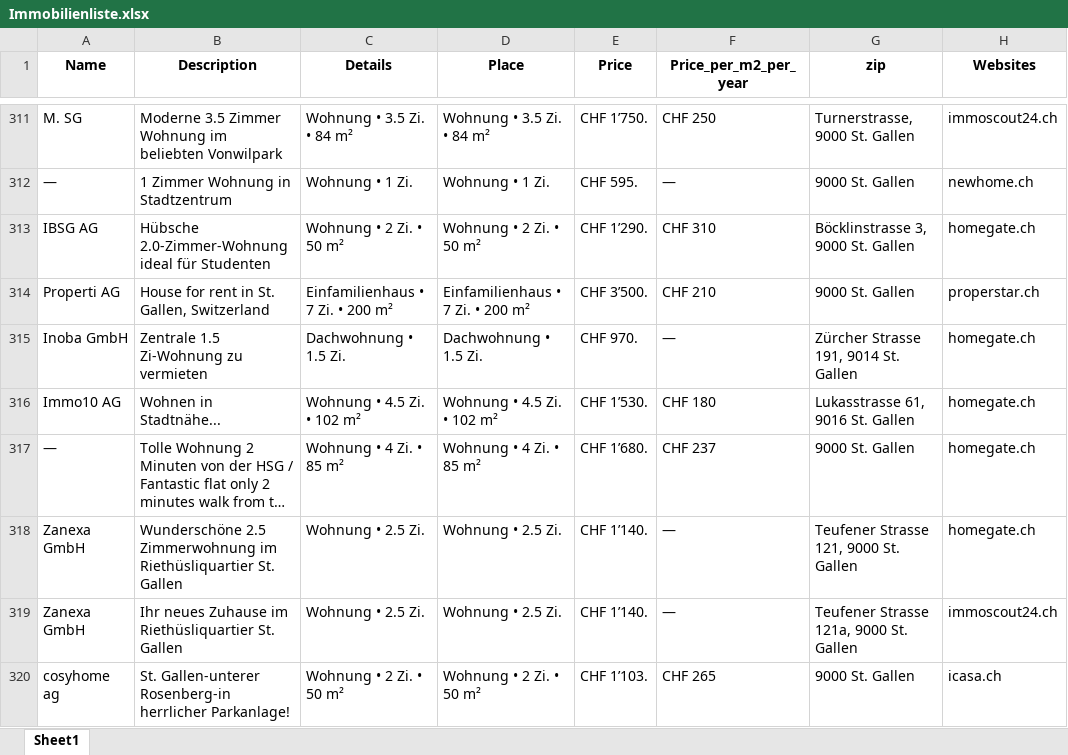
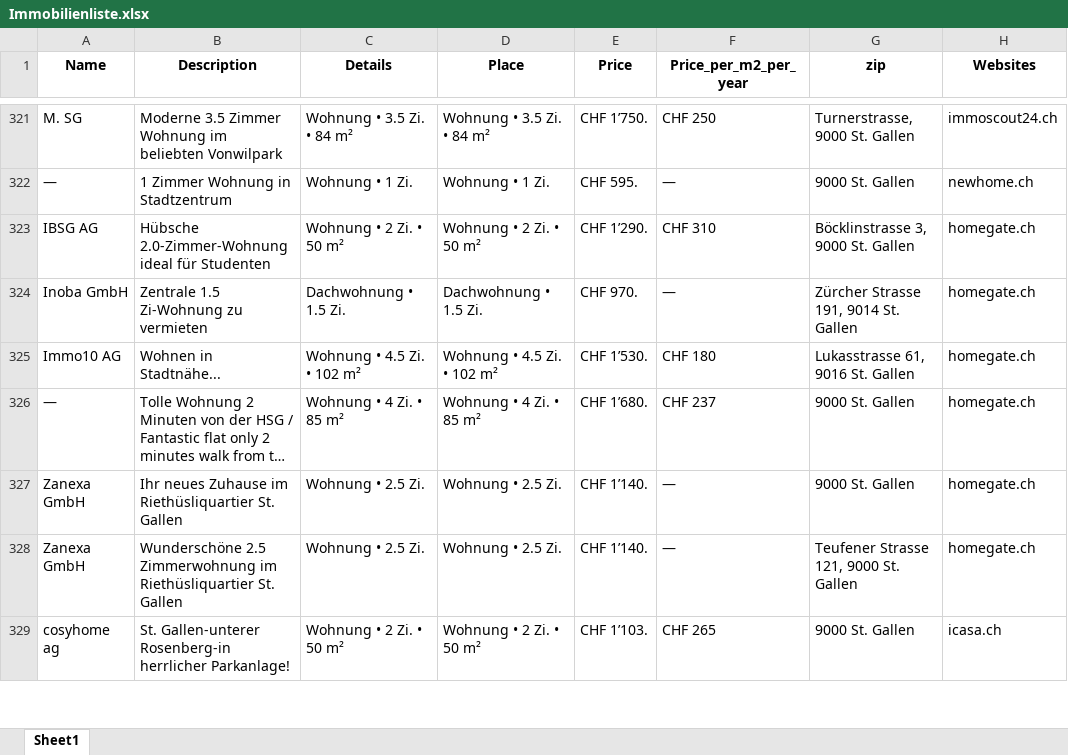
Before and after one commit to lorexzx/CS, an Excel workbook: Immobilienliste.xlsx, sheet Sheet1, drawn as a sheet; only a part is shown, gaps mark what is left out; long unchanged cells end in …; values as stored, in another font and other column widths than the file's, no borders; removed rows and columns are numbered as before the commit, all else as after; the diff covers the shown part only; the diff names each change by its address in the sheet, - before the commit and + after, or states it on an @@ line.

```diff
--- a/Immobilienliste.xlsx (sheet Sheet1)
+++ b/Immobilienliste.xlsx (sheet Sheet1)
-row 314: Properti AG | House for rent in St. Gallen, Switzerland | Einfamilienhaus • 7 Zi. • 200 m² | Einfamilienhaus • 7 Zi. • 200 m² | CHF 3’500. | CHF 210 | 9000 St. Gallen | properstar.ch
+row 327: Zanexa GmbH | Ihr neues Zuhause im Riethüsliquartier St. Gallen | Wohnung • 2.5 Zi. | Wohnung • 2.5 Zi. | CHF 1’140. | — | 9000 St. Gallen | homegate.ch
-row 319: Zanexa GmbH | Ihr neues Zuhause im Riethüsliquartier St. Gallen | Wohnung • 2.5 Zi. | Wohnung • 2.5 Zi. | CHF 1’140. | — | Teufener Strasse 121a, 9000 St. Gallen | immoscout24.ch
```
Also changed, not shown: 27 added rows, 26 removed rows, 1 moved row and 39 edited cells elsewhere in this sheet.
